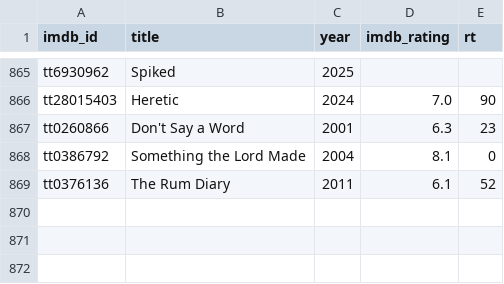
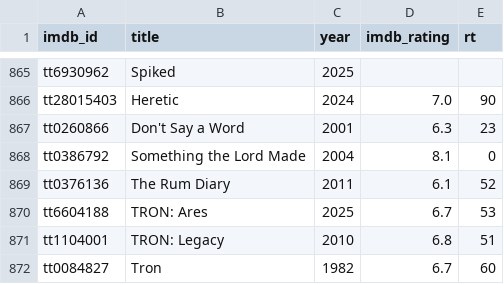
Before and after one commit to serkansu/serkans-to-watch-online, a CSV file: seed_ratings.csv, drawn as a sheet; only a part is shown, gaps mark what is left out.

Commit message:
Update seed_ratings.csv via Streamlit sync

```diff
--- a/seed_ratings.csv
+++ b/seed_ratings.csv
@@ -869 +869,4 @@ tt0386792,Something the Lord Made,2004,8.1,0
 tt0376136,The Rum Diary,2011,6.1,52
+tt6604188,TRON: Ares,2025,6.7,53
+tt1104001,TRON: Legacy,2010,6.8,51
+tt0084827,Tron,1982,6.7,60
```
